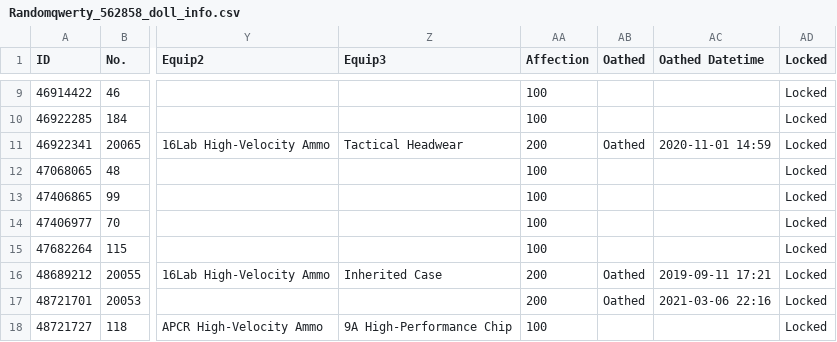
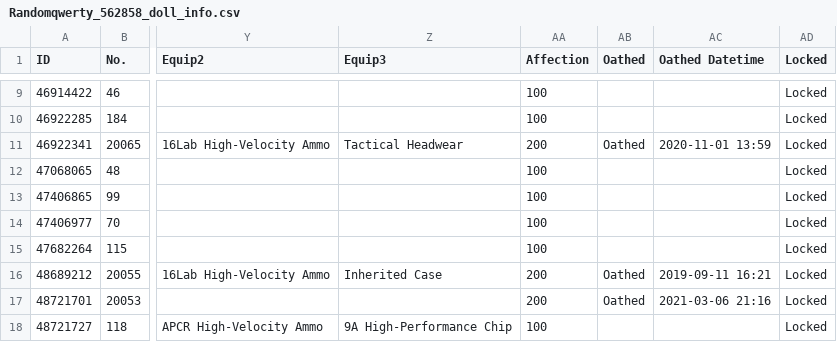
Before and after one commit to randomqwerty/randomqwerty_gfl, a CSV file: Randomqwerty_562858_doll_info.csv, drawn as a sheet; only a part is shown, gaps mark what is left out; the diff covers the shown part only; the diff names each change by its address in the sheet, - before the commit and + after, or states it on an @@ line.

```diff
--- a/Randomqwerty_562858_doll_info.csv
+++ b/Randomqwerty_562858_doll_info.csv
-AC11 (Oathed Datetime): 2020-11-01 14:59
+AC11 (Oathed Datetime): 2020-11-01 13:59
-AC16 (Oathed Datetime): 2019-09-11 17:21
+AC16 (Oathed Datetime): 2019-09-11 16:21
-AC17 (Oathed Datetime): 2021-03-06 22:16
+AC17 (Oathed Datetime): 2021-03-06 21:16
```
Also changed, not shown: 13 edited cells elsewhere in this file, Randomqwerty_562858_item_info.csv, 1 other file.
